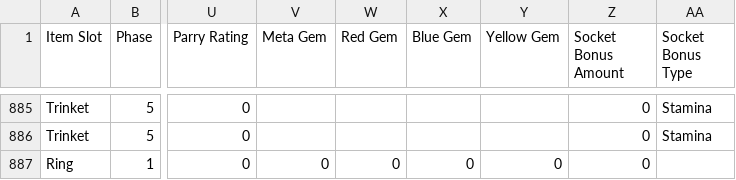
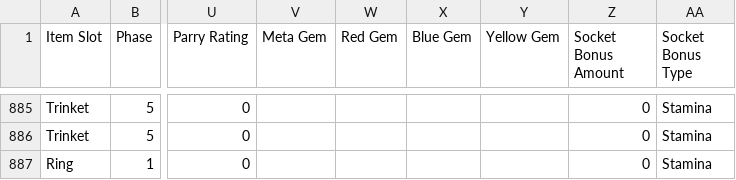
Before and after one commit to Krught/dksim, a CSV file: EquipmentList - Gear.csv, drawn as a sheet; only a part is shown, gaps mark what is left out; the diff names each change by its address in the sheet, - before the commit and + after, or states it on an @@ line.

```diff
--- a/EquipmentList - Gear.csv
+++ b/EquipmentList - Gear.csv
-V887 (Meta Gem): 0
+V887 (Meta Gem): (empty)
-W887 (Red Gem): 0
+W887 (Red Gem): (empty)
-X887 (Blue Gem): 0
+X887 (Blue Gem): (empty)
-Y887 (Yellow Gem): 0
+Y887 (Yellow Gem): (empty)
-AA887 (Socket Bonus Type): (empty)
+AA887 (Socket Bonus Type): Stamina
```
Also changed, not shown: 2 other files.
